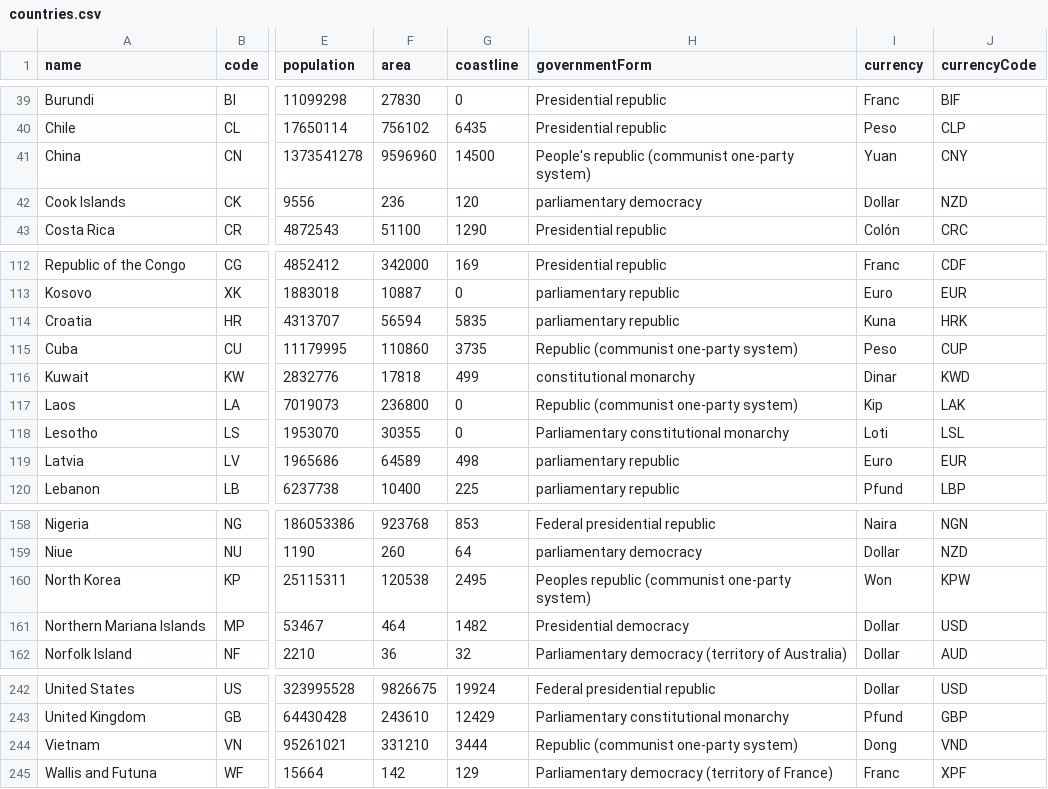
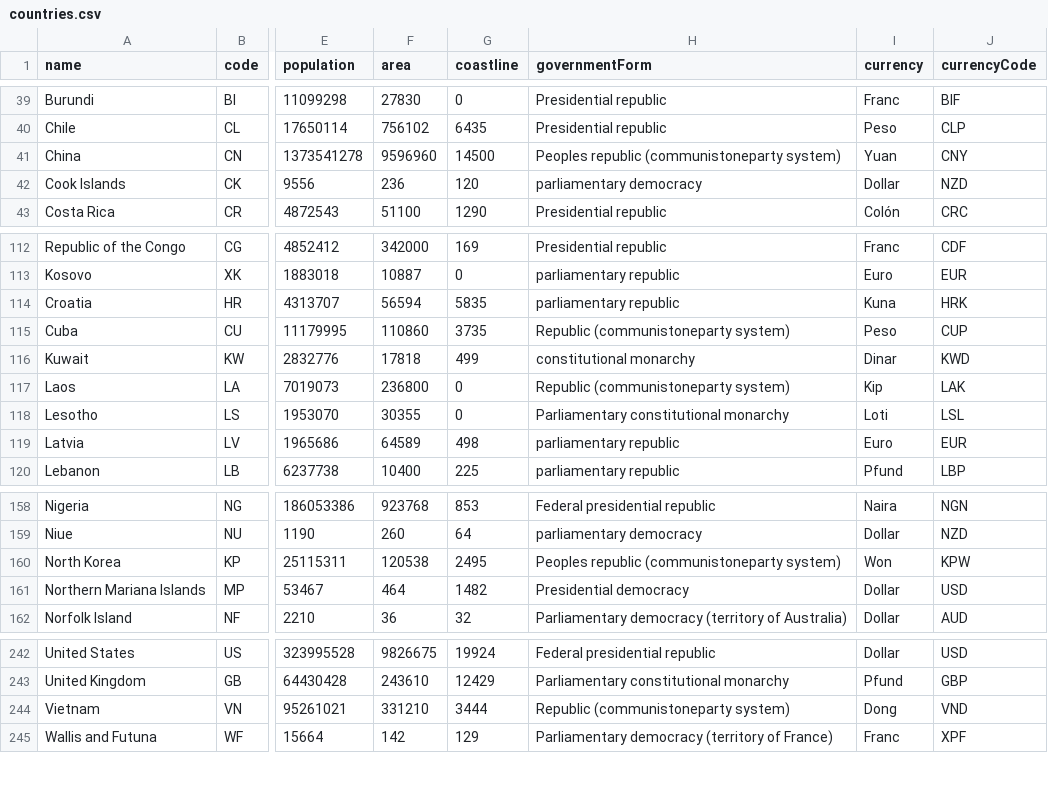
Before and after one commit to lucasjellema/adf-and-javascript, a CSV file: RichAppWithJavaScript/ViewController/src/countries.csv, drawn as a sheet; only a part is shown, gaps mark what is left out; the diff names each change by its address in the sheet, - before the commit and + after, or states it on an @@ line.

```diff
--- a/RichAppWithJavaScript/ViewController/src/countries.csv
+++ b/RichAppWithJavaScript/ViewController/src/countries.csv
-H41 (governmentForm): People's republic (communist one-party system)
+H41 (governmentForm): Peoples republic (communistoneparty system)
-H115 (governmentForm): Republic (communist one-party system)
+H115 (governmentForm): Republic (communistoneparty system)
-H117 (governmentForm): Republic (communist one-party system)
+H117 (governmentForm): Republic (communistoneparty system)
-H160 (governmentForm): Peoples republic (communist one-party system)
+H160 (governmentForm): Peoples republic (communistoneparty system)
-H244 (governmentForm): Republic (communist one-party system)
+H244 (governmentForm): Republic (communistoneparty system)
```
Also changed, not shown: 9 other files.
